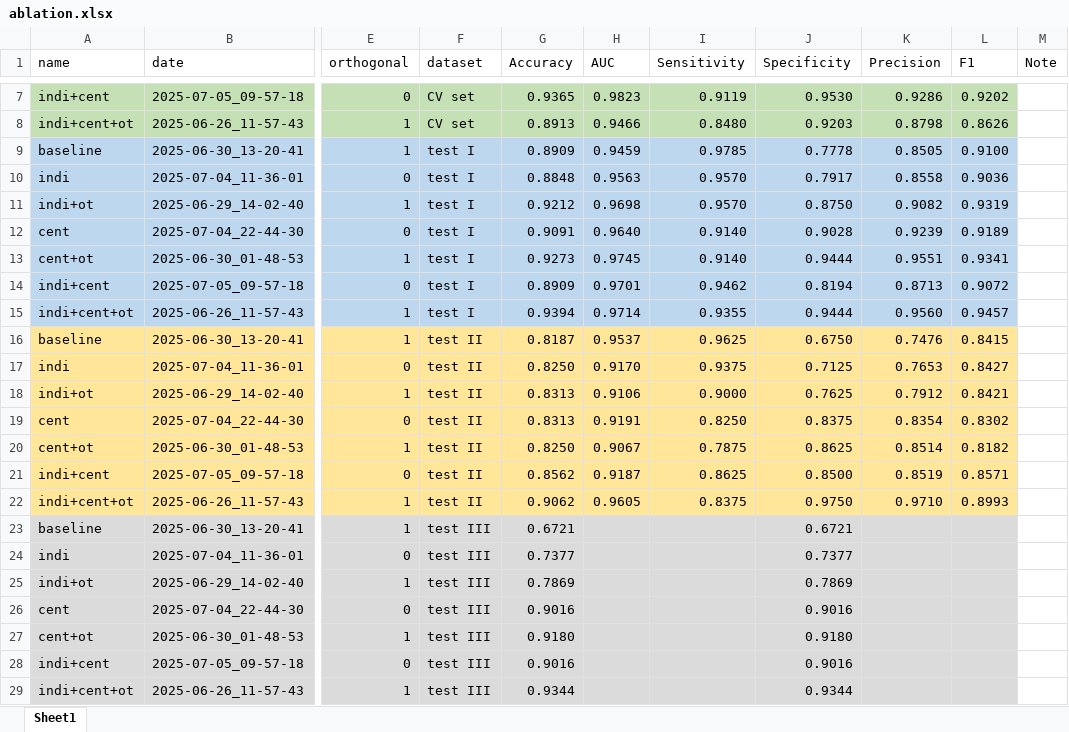
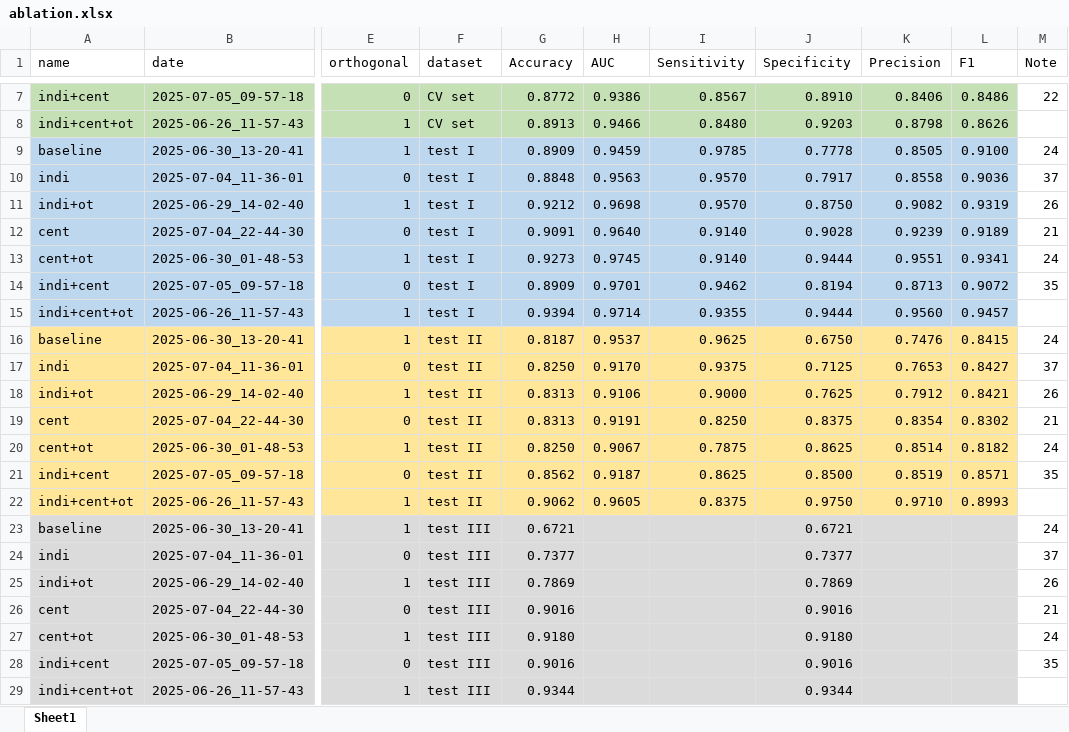
Before and after one commit to AGI-FBHC/Causal3D-Net, an Excel workbook: src/logging_record/ablation.xlsx, sheet Sheet1, drawn as a sheet; only a part is shown, gaps mark what is left out; values as stored, in another font and other column widths than the file's, no borders; the diff covers the shown part only; the diff names each change by its address in the sheet, - before the commit and + after, or states it on an @@ line.

```diff
--- a/src/logging_record/ablation.xlsx (sheet Sheet1)
+++ b/src/logging_record/ablation.xlsx (sheet Sheet1)
-G7 (Accuracy): 0.9365
+G7 (Accuracy): 0.8772
-H7 (AUC): 0.9823
+H7 (AUC): 0.9386
-I7 (Sensitivity): 0.9119
+I7 (Sensitivity): 0.8567
-J7 (Specificity): 0.9530
+J7 (Specificity): 0.8910
-K7 (Precision): 0.9286
+K7 (Precision): 0.8406
-L7 (F1): 0.9202
+L7 (F1): 0.8486
-M7 (Note): (empty)
+M7 (Note): 22
-M9 (Note): (empty)
+M9 (Note): 24
-M10 (Note): (empty)
+M10 (Note): 37
-M11 (Note): (empty)
+M11 (Note): 26
-M12 (Note): (empty)
+M12 (Note): 21
-M13 (Note): (empty)
+M13 (Note): 24
-M14 (Note): (empty)
+M14 (Note): 35
-M16 (Note): (empty)
+M16 (Note): 24
-M17 (Note): (empty)
+M17 (Note): 37
-M18 (Note): (empty)
+M18 (Note): 26
-M19 (Note): (empty)
+M19 (Note): 21
-M20 (Note): (empty)
+M20 (Note): 24
-M21 (Note): (empty)
+M21 (Note): 35
-M23 (Note): (empty)
+M23 (Note): 24
-M24 (Note): (empty)
+M24 (Note): 37
-M25 (Note): (empty)
+M25 (Note): 26
-M26 (Note): (empty)
+M26 (Note): 21
-M27 (Note): (empty)
+M27 (Note): 24
-M28 (Note): (empty)
+M28 (Note): 35
```
Also changed, not shown: 28 edited cells elsewhere in this sheet, 2 other files.
